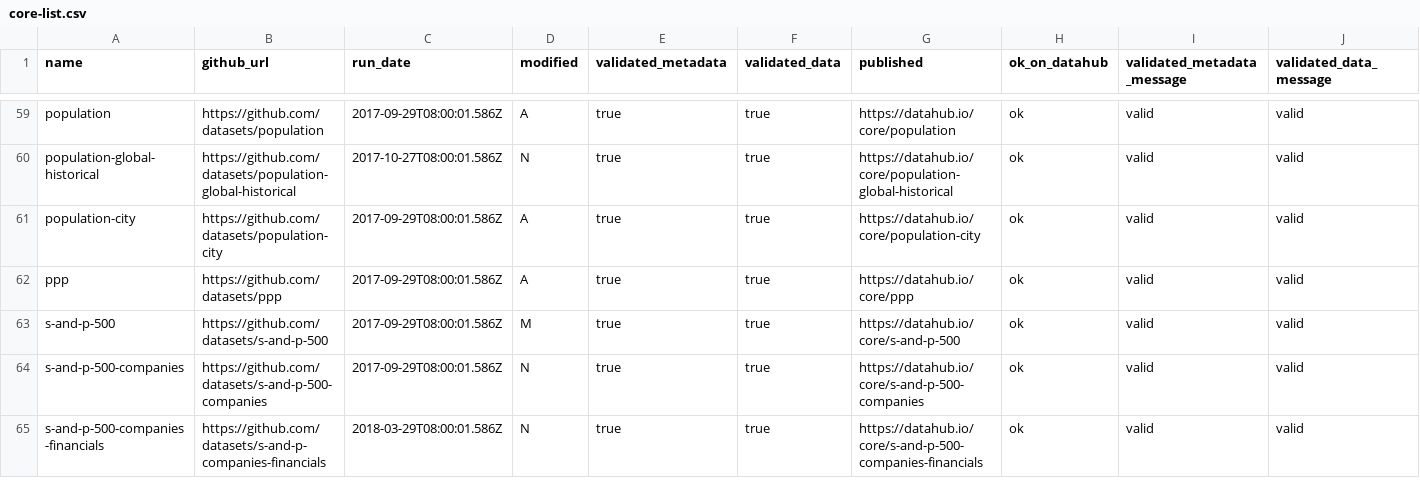
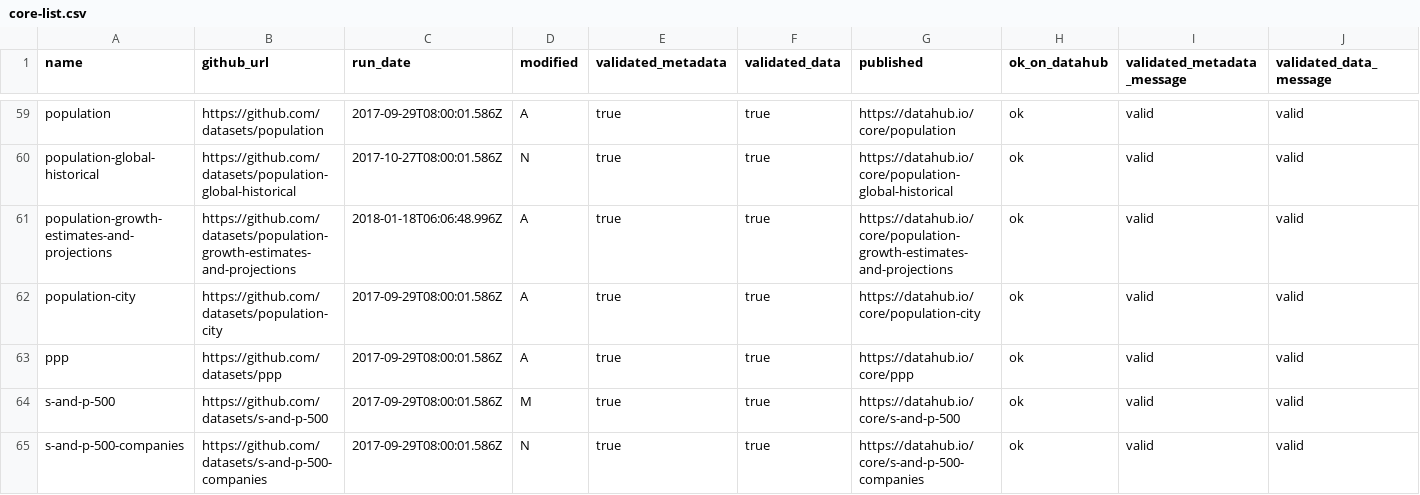
Before and after one commit to datasets/core-datasets, a CSV file: core-list.csv, drawn as a sheet; only a part is shown, gaps mark what is left out; the shorter side is filled out with more unchanged rows; rows hold the shown columns only; the diff names each change by its address in the sheet, - before the commit and + after, or states it on an @@ line.

Commit message:
[datasets][xs]: added population-growth-estimates-and-projections dataset into the list

```diff
--- a/core-list.csv
+++ b/core-list.csv
+row 61: population-growth-estimates-and-projections | https://github.com/datasets/population-growth-estimates-and-projections | 2018-01-18T06:06:48.996Z | A | true | true | https://datahub.io/core/population-growth-estimates-and-projections | ok | valid | valid
```
